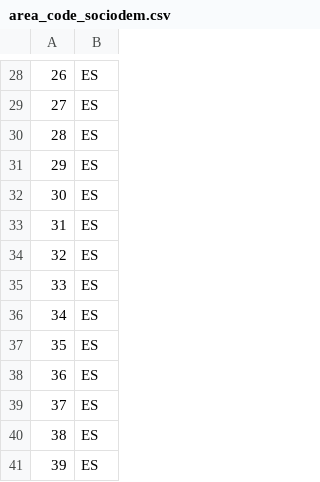
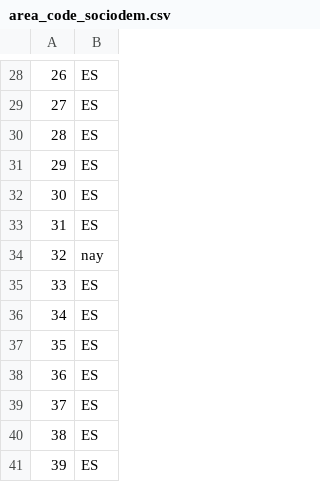
Before and after one commit to Chaotique/coactuem_streamlit, a CSV file: area_code_sociodem.csv, drawn as a sheet; only a part is shown, gaps mark what is left out.

Commit message:
updated data

```diff
--- a/area_code_sociodem.csv
+++ b/area_code_sociodem.csv
@@ -33,3 +33,3 @@
 31,ES
-32,ES
+32,nay
 33,ES
```
